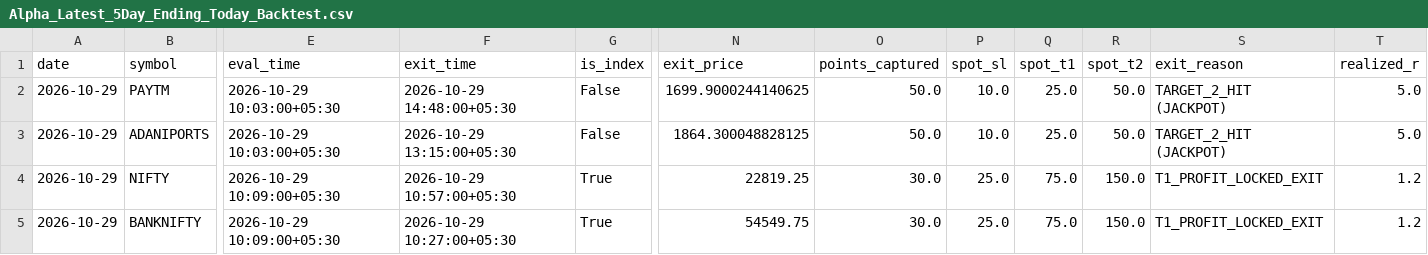
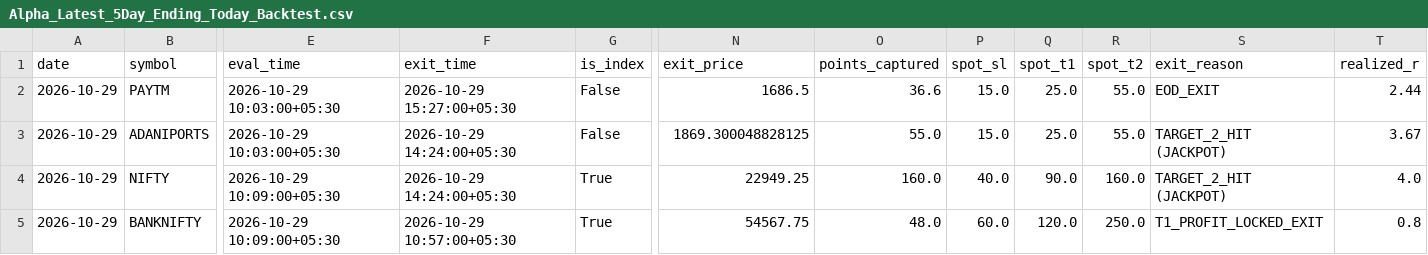
Before and after one commit to manojmukati/alpha-option-buyer, a CSV file: scratch/Alpha_Latest_5Day_Ending_Today_Backtest.csv, drawn as a sheet; only a part is shown, gaps mark what is left out; the diff covers the shown part only; the diff names each change by its address in the sheet, - before the commit and + after, or states it on an @@ line.

Commit message:
fix(calibration): restore institutional ATR SL/TP and enforce strict 15-minute time SL scratch across screener and backtest

```diff
--- a/scratch/Alpha_Latest_5Day_Ending_Today_Backtest.csv
+++ b/scratch/Alpha_Latest_5Day_Ending_Today_Backtest.csv
-F2 (exit_time): 2026-10-29 14:48:00+05:30
+F2 (exit_time): 2026-10-29 15:27:00+05:30
-N2 (exit_price): 1699.9000244140625
+N2 (exit_price): 1686.5
-O2 (points_captured): 50.0
+O2 (points_captured): 36.6
-P2:P3 (spot_sl): 10.0
+P2:P3 (spot_sl): 15.0
-R2:R3 (spot_t2): 50.0
+R2:R3 (spot_t2): 55.0
-S2 (exit_reason): TARGET_2_HIT (JACKPOT)
+S2 (exit_reason): EOD_EXIT
-T2 (realized_r): 5.0
+T2 (realized_r): 2.44
-F3 (exit_time): 2026-10-29 13:15:00+05:30
+F3 (exit_time): 2026-10-29 14:24:00+05:30
-N3 (exit_price): 1864.300048828125
+N3 (exit_price): 1869.300048828125
-O3 (points_captured): 50.0
+O3 (points_captured): 55.0
-T3 (realized_r): 5.0
+T3 (realized_r): 3.67
-F4 (exit_time): 2026-10-29 10:57:00+05:30
+F4 (exit_time): 2026-10-29 14:24:00+05:30
-N4 (exit_price): 22819.25
+N4 (exit_price): 22949.25
-O4 (points_captured): 30.0
+O4 (points_captured): 160.0
-P4 (spot_sl): 25.0
+P4 (spot_sl): 40.0
-Q4 (spot_t1): 75.0
+Q4 (spot_t1): 90.0
-R4 (spot_t2): 150.0
+R4 (spot_t2): 160.0
-S4 (exit_reason): T1_PROFIT_LOCKED_EXIT
+S4 (exit_reason): TARGET_2_HIT (JACKPOT)
-T4 (realized_r): 1.2
+T4 (realized_r): 4.0
-F5 (exit_time): 2026-10-29 10:27:00+05:30
+F5 (exit_time): 2026-10-29 10:57:00+05:30
-N5 (exit_price): 54549.75
+N5 (exit_price): 54567.75
-O5 (points_captured): 30.0
+O5 (points_captured): 48.0
-P5 (spot_sl): 25.0
+P5 (spot_sl): 60.0
-Q5 (spot_t1): 75.0
+Q5 (spot_t1): 120.0
-R5 (spot_t2): 150.0
+R5 (spot_t2): 250.0
-T5 (realized_r): 1.2
+T5 (realized_r): 0.8
```
Also changed, not shown: 2 added rows and 109 edited cells elsewhere in this file, 2 other files.
